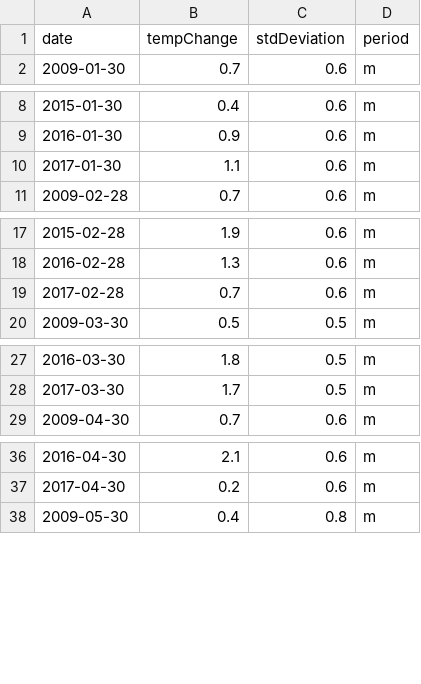
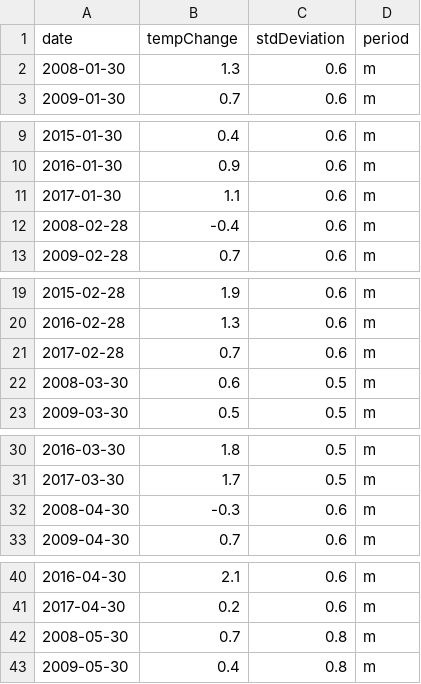
Before and after one commit to GabrielBG0/Australian-Fires-and-the-Role-of-Weather-in-Their-Numbers, a CSV file: Datasets/Temperature change/DateTempChanges.csv, drawn as a sheet; only a part is shown, gaps mark what is left out; the diff covers the shown part only.

Commit message:
fires and temp change

```diff
--- a/Datasets/Temperature change/DateTempChanges.csv
+++ b/Datasets/Temperature change/DateTempChanges.csv
@@ -1,2 +1,3 @@
 date,tempChange,stdDeviation,period
+2008-01-30,1.3,0.6,m
 2009-01-30,0.7,0.6,m
@@ -10,2 +11,3 @@ date,tempChange,stdDeviation,period
 2017-01-30,1.1,0.6,m
+2008-02-28,-0.4,0.6,m
 2009-02-28,0.7,0.6,m
@@ -19,2 +21,3 @@ date,tempChange,stdDeviation,period
 2017-02-28,0.7,0.6,m
+2008-03-30,0.6,0.5,m
 2009-03-30,0.5,0.5,m
@@ -28,2 +31,3 @@ date,tempChange,stdDeviation,period
 2017-03-30,1.7,0.5,m
+2008-04-30,-0.3,0.6,m
 2009-04-30,0.7,0.6,m
@@ -37,2 +41,3 @@ date,tempChange,stdDeviation,period
 2017-04-30,0.2,0.6,m
+2008-05-30,0.7,0.8,m
 2009-05-30,0.4,0.8,m
```
Also changed, not shown: 10 added rows elsewhere in this file, Data Warehouse/Weather Change/weatherChange.csv, 2 other files.
